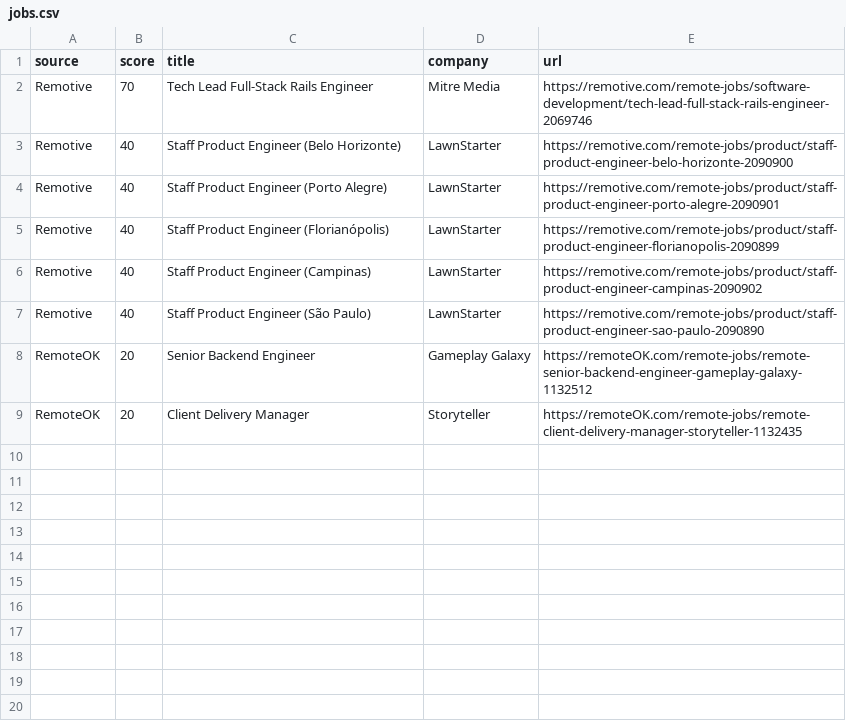
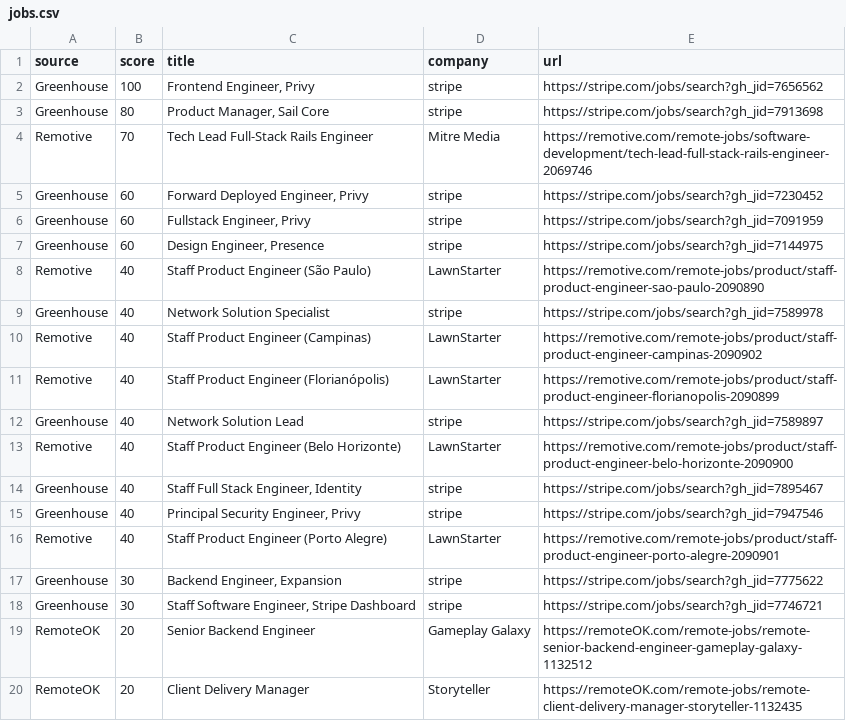
Before and after one commit to Rohanjain246/frontend-job-agent, a CSV file: reports/jobs.csv, drawn as a sheet; only a part is shown; the diff covers the shown part only.

```diff
--- a/reports/jobs.csv
+++ b/reports/jobs.csv
@@ -1,8 +1,19 @@
 source,score,title,company,url
+Greenhouse,100,"Frontend Engineer, Privy",stripe,https://stripe.com/jobs/search?gh_jid=7656562
+Greenhouse,80,"Product Manager, Sail Core",stripe,https://stripe.com/jobs/search?gh_jid=7913698
 Remotive,70,Tech Lead Full-Stack Rails Engineer,Mitre Media,https://remotive.com/remote-jobs/software-development/tech-lead-full-stack-rails-engineer-2069746
+Greenhouse,60,"Forward Deployed Engineer, Privy",stripe,https://stripe.com/jobs/search?gh_jid=7230452
+Greenhouse,60,"Fullstack Engineer, Privy",stripe,https://stripe.com/jobs/search?gh_jid=7091959
+Greenhouse,60,"Design Engineer, Presence",stripe,https://stripe.com/jobs/search?gh_jid=7144975
+Remotive,40,Staff Product Engineer (São Paulo),LawnStarter,https://remotive.com/remote-jobs/product/staff-product-engineer-sao-paulo-2090890
+Greenhouse,40,Network Solution Specialist,stripe,https://stripe.com/jobs/search?gh_jid=7589978
+Remotive,40,Staff Product Engineer (Campinas),LawnStarter,https://remotive.com/remote-jobs/product/staff-product-engineer-campinas-2090902
+Remotive,40,Staff Product Engineer (Florianópolis),LawnStarter,https://remotive.com/remote-jobs/product/staff-product-engineer-florianopolis-2090899
+Greenhouse,40,Network Solution Lead,stripe,https://stripe.com/jobs/search?gh_jid=7589897
 Remotive,40,Staff Product Engineer (Belo Horizonte),LawnStarter,https://remotive.com/remote-jobs/product/staff-product-engineer-belo-horizonte-2090900
+Greenhouse,40,"Staff Full Stack Engineer, Identity",stripe,https://stripe.com/jobs/search?gh_jid=7895467
+Greenhouse,40,"Principal Security Engineer, Privy",stripe,https://stripe.com/jobs/search?gh_jid=7947546
 Remotive,40,Staff Product Engineer (Porto Alegre),LawnStarter,https://remotive.com/remote-jobs/product/staff-product-engineer-porto-alegre-2090901
-Remotive,40,Staff Product Engineer (Florianópolis),LawnStarter,https://remotive.com/remote-jobs/product/staff-product-engineer-florianopolis-2090899
-Remotive,40,Staff Product Engineer (Campinas),LawnStarter,https://remotive.com/remote-jobs/product/staff-product-engineer-campinas-2090902
-Remotive,40,Staff Product Engineer (São Paulo),LawnStarter,https://remotive.com/remote-jobs/product/staff-product-engineer-sao-paulo-2090890
+Greenhouse,30,"Backend Engineer, Expansion",stripe,https://stripe.com/jobs/search?gh_jid=7775622
+Greenhouse,30,"Staff Software Engineer, Stripe Dashboard",stripe,https://stripe.com/jobs/search?gh_jid=7746721
 RemoteOK,20,Senior Backend Engineer,Gameplay Galaxy,https://remoteOK.com/remote-jobs/remote-senior-backend-engineer-gameplay-galaxy-1132512
```
Also changed, not shown: 15 added rows elsewhere in this file.
